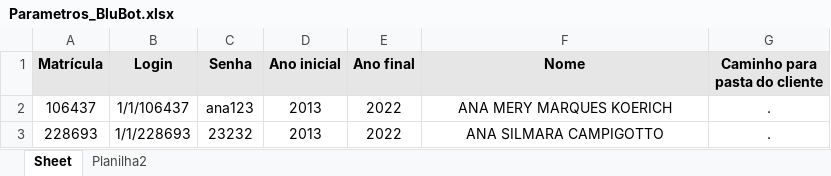
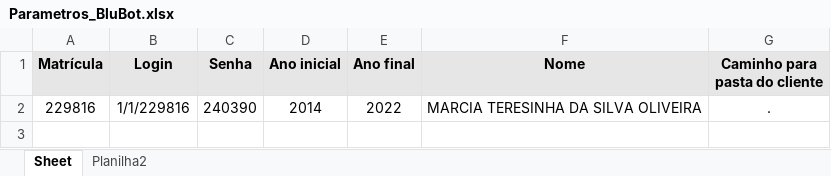
Before and after one commit to felipensa/Spainer, an Excel workbook: portal_blumenau/Parametros_BluBot.xlsx, sheet Sheet, drawn as a sheet; values as stored, in another font and other column widths than the file's, no borders; removed rows and columns are numbered as before the commit, all else as after; the diff names each change by its address in the sheet, - before the commit and + after, or states it on an @@ line.

```diff
--- a/portal_blumenau/Parametros_BluBot.xlsx (sheet Sheet)
+++ b/portal_blumenau/Parametros_BluBot.xlsx (sheet Sheet)
-row 2: 106437 | 1/1/106437 | ana123 | 2013 | 2022 | ANA MERY MARQUES KOERICH | .
-row 3: 228693 | 1/1/228693 | 23232 | 2013 | 2022 | ANA SILMARA CAMPIGOTTO | .
+row 2: 229816 | 1/1/229816 | 240390 | 2014 | 2022 | MARCIA TERESINHA DA SILVA OLIVEIRA | .
```
Also changed, not shown: 1 other file.
